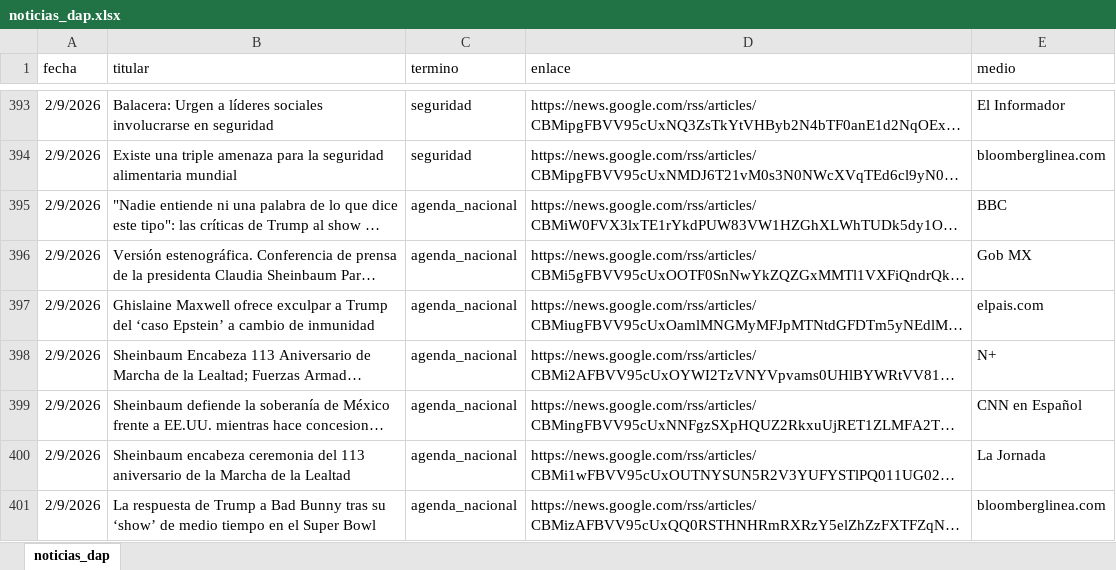
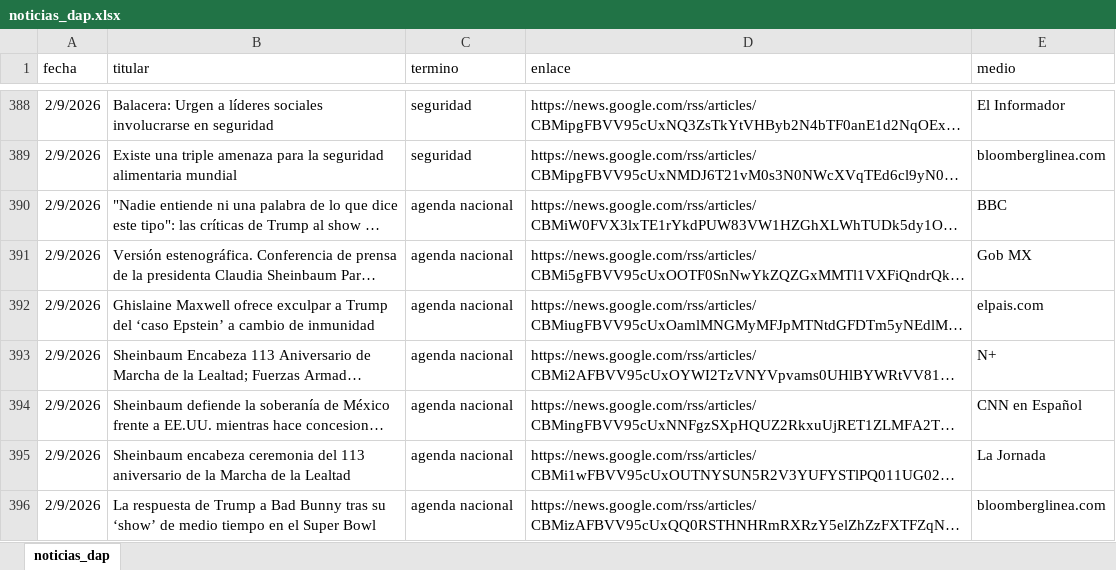
Before and after one commit to ldsanvid/monitoreoplus_dap, an Excel workbook: noticias_dap.xlsx, sheet noticias_dap, drawn as a sheet; only a part is shown, gaps mark what is left out; long unchanged cells end in …; values as stored, in another font and other column widths than the file's, no borders; addresses are those after the commit; the diff covers the shown part only; the diff names each change by its address in the sheet, - before the commit and + after, or states it on an @@ line.

```diff
--- a/noticias_dap.xlsx (sheet noticias_dap)
+++ b/noticias_dap.xlsx (sheet noticias_dap)
-C390:C396 (termino): agenda_nacional
+C390:C396 (termino): agenda nacional
```
Also changed, not shown: 5 removed rows and 7 edited cells elsewhere in this sheet, 1 other file.
